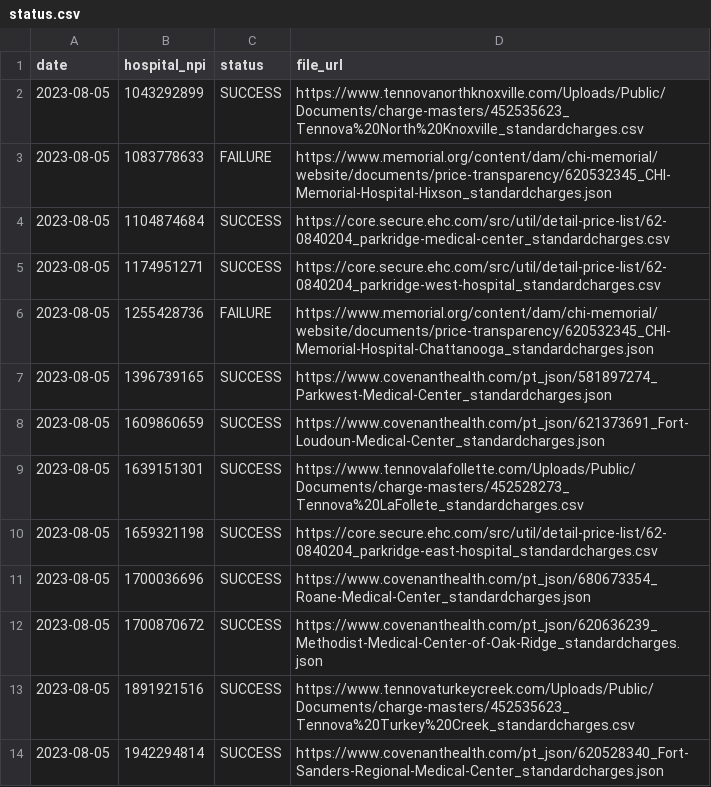
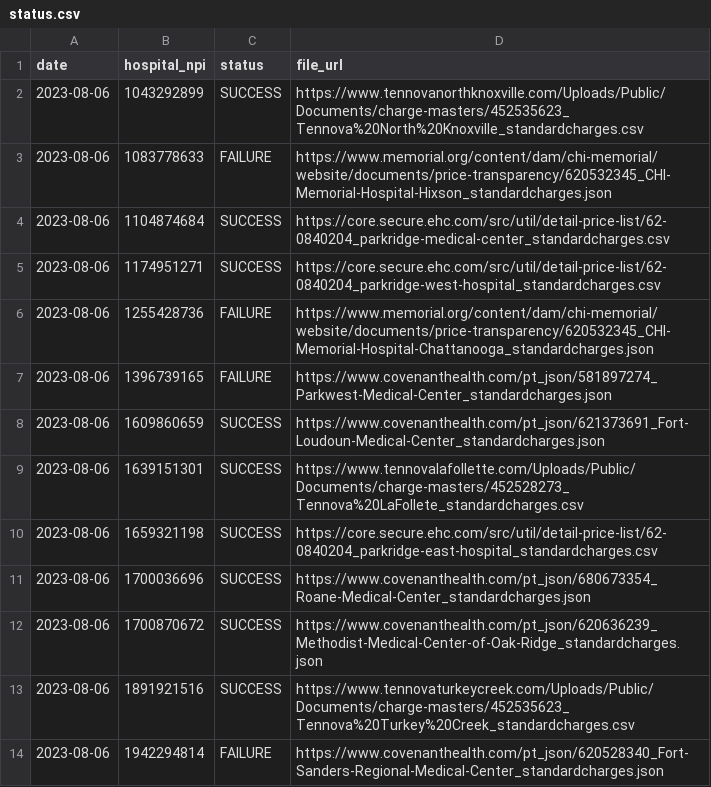
Before and after one commit to nathansutton/hospital-price-transparency, a CSV file: status.csv, drawn as a sheet.

```diff
--- a/status.csv
+++ b/status.csv
@@ -1,14 +1,14 @@
 date,hospital_npi,status,file_url
-2023-08-05,1043292899,SUCCESS,https://www.tennovanorthknoxville.com/Uploads/Public/Documents/charge-masters/452535623_Tennova%20North%20Knoxville_standardcharges.csv
-2023-08-05,1083778633,FAILURE,https://www.memorial.org/content/dam/chi-memorial/website/documents/price-transparency/620532345_CHI-Memorial-Hospital-Hixson_standardcharges.json
-2023-08-05,1104874684,SUCCESS,https://core.secure.ehc.com/src/util/detail-price-list/62-0840204_parkridge-medical-center_standardcharges.csv
-2023-08-05,1174951271,SUCCESS,https://core.secure.ehc.com/src/util/detail-price-list/62-0840204_parkridge-west-hospital_standardcharges.csv
-2023-08-05,1255428736,FAILURE,https://www.memorial.org/content/dam/chi-memorial/website/documents/price-transparency/620532345_CHI-Memorial-Hospital-Chattanooga_standardcharges.json
-2023-08-05,1396739165,SUCCESS,https://www.covenanthealth.com/pt_json/581897274_Parkwest-Medical-Center_standardcharges.json
-2023-08-05,1609860659,SUCCESS,https://www.covenanthealth.com/pt_json/621373691_Fort-Loudoun-Medical-Center_standardcharges.json
-2023-08-05,1639151301,SUCCESS,https://www.tennovalafollette.com/Uploads/Public/Documents/charge-masters/452528273_Tennova%20LaFollete_standardcharges.csv
-2023-08-05,1659321198,SUCCESS,https://core.secure.ehc.com/src/util/detail-price-list/62-0840204_parkridge-east-hospital_standardcharges.csv
-2023-08-05,1700036696,SUCCESS,https://www.covenanthealth.com/pt_json/680673354_Roane-Medical-Center_standardcharges.json
-2023-08-05,1700870672,SUCCESS,https://www.covenanthealth.com/pt_json/620636239_Methodist-Medical-Center-of-Oak-Ridge_standardcharges.json
-2023-08-05,1891921516,SUCCESS,https://www.tennovaturkeycreek.com/Uploads/Public/Documents/charge-masters/452535623_Tennova%20Turkey%20Creek_standardcharges.csv
-2023-08-05,1942294814,SUCCESS,https://www.covenanthealth.com/pt_json/620528340_Fort-Sanders-Regional-Medical-Center_standardcharges.json
+2023-08-06,1043292899,SUCCESS,https://www.tennovanorthknoxville.com/Uploads/Public/Documents/charge-masters/452535623_Tennova%20North%20Knoxville_standardcharges.csv
+2023-08-06,1083778633,FAILURE,https://www.memorial.org/content/dam/chi-memorial/website/documents/price-transparency/620532345_CHI-Memorial-Hospital-Hixson_standardcharges.json
+2023-08-06,1104874684,SUCCESS,https://core.secure.ehc.com/src/util/detail-price-list/62-0840204_parkridge-medical-center_standardcharges.csv
+2023-08-06,1174951271,SUCCESS,https://core.secure.ehc.com/src/util/detail-price-list/62-0840204_parkridge-west-hospital_standardcharges.csv
+2023-08-06,1255428736,FAILURE,https://www.memorial.org/content/dam/chi-memorial/website/documents/price-transparency/620532345_CHI-Memorial-Hospital-Chattanooga_standardcharges.json
+2023-08-06,1396739165,FAILURE,https://www.covenanthealth.com/pt_json/581897274_Parkwest-Medical-Center_standardcharges.json
+2023-08-06,1609860659,SUCCESS,https://www.covenanthealth.com/pt_json/621373691_Fort-Loudoun-Medical-Center_standardcharges.json
+2023-08-06,1639151301,SUCCESS,https://www.tennovalafollette.com/Uploads/Public/Documents/charge-masters/452528273_Tennova%20LaFollete_standardcharges.csv
+2023-08-06,1659321198,SUCCESS,https://core.secure.ehc.com/src/util/detail-price-list/62-0840204_parkridge-east-hospital_standardcharges.csv
+2023-08-06,1700036696,SUCCESS,https://www.covenanthealth.com/pt_json/680673354_Roane-Medical-Center_standardcharges.json
+2023-08-06,1700870672,SUCCESS,https://www.covenanthealth.com/pt_json/620636239_Methodist-Medical-Center-of-Oak-Ridge_standardcharges.json
+2023-08-06,1891921516,SUCCESS,https://www.tennovaturkeycreek.com/Uploads/Public/Documents/charge-masters/452535623_Tennova%20Turkey%20Creek_standardcharges.csv
+2023-08-06,1942294814,FAILURE,https://www.covenanthealth.com/pt_json/620528340_Fort-Sanders-Regional-Medical-Center_standardcharges.json
```
